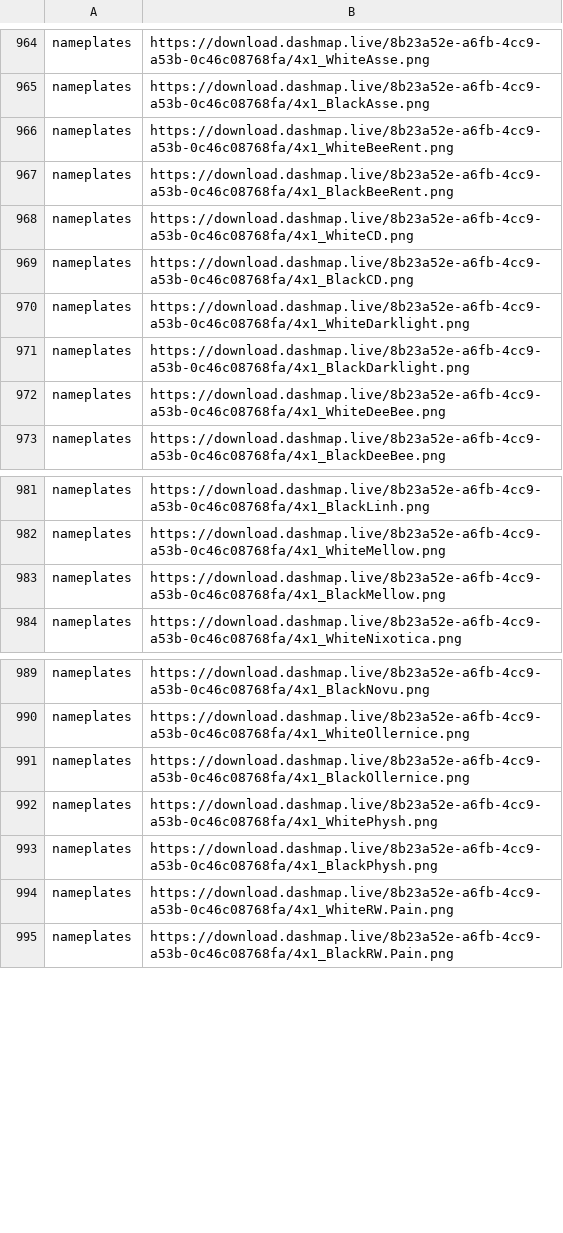
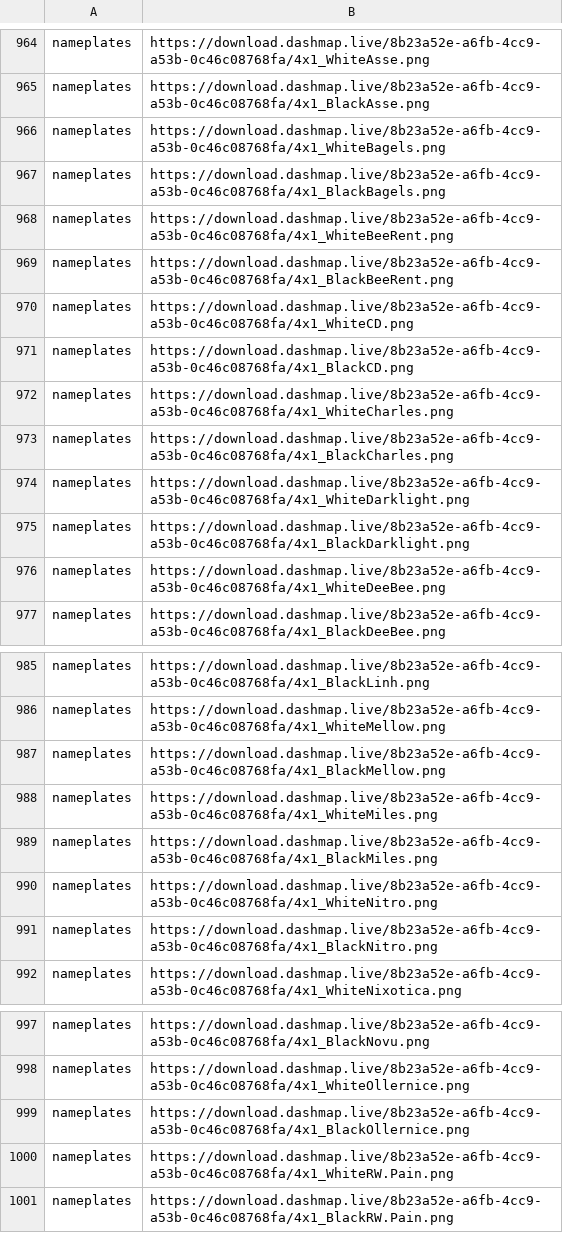
Before and after one commit to aaaxpel/signs, a CSV file: halcyonlibrary.csv, drawn as a sheet; only a part is shown, gaps mark what is left out.

Commit message:
added bagels, charles, miles and nitro nameplates

```diff
--- a/halcyonlibrary.csv
+++ b/halcyonlibrary.csv
@@ -965,2 +965,4 @@ nameplates,https://download.dashmap.live/8b23a52e-a6fb-4cc9-a53b-0c46c08768fa/4x
 nameplates,https://download.dashmap.live/8b23a52e-a6fb-4cc9-a53b-0c46c08768fa/4x1_BlackAsse.png
+nameplates,https://download.dashmap.live/8b23a52e-a6fb-4cc9-a53b-0c46c08768fa/4x1_WhiteBagels.png
+nameplates,https://download.dashmap.live/8b23a52e-a6fb-4cc9-a53b-0c46c08768fa/4x1_BlackBagels.png
 nameplates,https://download.dashmap.live/8b23a52e-a6fb-4cc9-a53b-0c46c08768fa/4x1_WhiteBeeRent.png
@@ -969,2 +971,4 @@ nameplates,https://download.dashmap.live/8b23a52e-a6fb-4cc9-a53b-0c46c08768fa/4x
 nameplates,https://download.dashmap.live/8b23a52e-a6fb-4cc9-a53b-0c46c08768fa/4x1_BlackCD.png
+nameplates,https://download.dashmap.live/8b23a52e-a6fb-4cc9-a53b-0c46c08768fa/4x1_WhiteCharles.png
+nameplates,https://download.dashmap.live/8b23a52e-a6fb-4cc9-a53b-0c46c08768fa/4x1_BlackCharles.png
 nameplates,https://download.dashmap.live/8b23a52e-a6fb-4cc9-a53b-0c46c08768fa/4x1_WhiteDarklight.png
@@ -983,2 +987,6 @@ nameplates,https://download.dashmap.live/8b23a52e-a6fb-4cc9-a53b-0c46c08768fa/4x
 nameplates,https://download.dashmap.live/8b23a52e-a6fb-4cc9-a53b-0c46c08768fa/4x1_BlackMellow.png
+nameplates,https://download.dashmap.live/8b23a52e-a6fb-4cc9-a53b-0c46c08768fa/4x1_WhiteMiles.png
+nameplates,https://download.dashmap.live/8b23a52e-a6fb-4cc9-a53b-0c46c08768fa/4x1_BlackMiles.png
+nameplates,https://download.dashmap.live/8b23a52e-a6fb-4cc9-a53b-0c46c08768fa/4x1_WhiteNitro.png
+nameplates,https://download.dashmap.live/8b23a52e-a6fb-4cc9-a53b-0c46c08768fa/4x1_BlackNitro.png
 nameplates,https://download.dashmap.live/8b23a52e-a6fb-4cc9-a53b-0c46c08768fa/4x1_WhiteNixotica.png
@@ -991,4 +999,2 @@ nameplates,https://download.dashmap.live/8b23a52e-a6fb-4cc9-a53b-0c46c08768fa/4x
 nameplates,https://download.dashmap.live/8b23a52e-a6fb-4cc9-a53b-0c46c08768fa/4x1_BlackOllernice.png
-nameplates,https://download.dashmap.live/8b23a52e-a6fb-4cc9-a53b-0c46c08768fa/4x1_WhitePhysh.png
-nameplates,https://download.dashmap.live/8b23a52e-a6fb-4cc9-a53b-0c46c08768fa/4x1_BlackPhysh.png
 nameplates,https://download.dashmap.live/8b23a52e-a6fb-4cc9-a53b-0c46c08768fa/4x1_WhiteRW.Pain.png
```
Also changed, not shown: 9 other files.
